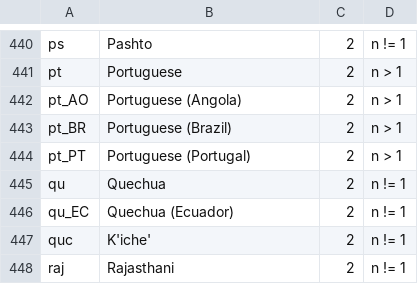
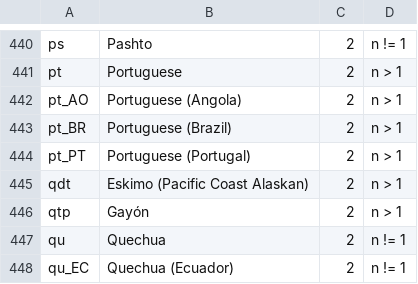
Before and after one commit to WeblateOrg/language-data, a CSV file: languages.csv, drawn as a sheet; only a part is shown, gaps mark what is left out; the shorter side is filled out with more unchanged rows.

Commit message:
Add qdt and qtp

```diff
--- a/languages.csv
+++ b/languages.csv
@@ -444,2 +444,4 @@ pt_BR;Portuguese (Brazil);2;n > 1
 pt_PT;Portuguese (Portugal);2;n > 1
+qdt;Eskimo (Pacific Coast Alaskan);2;n > 1
+qtp;Gayón;2;n > 1
 qu;Quechua;2;n != 1
```
